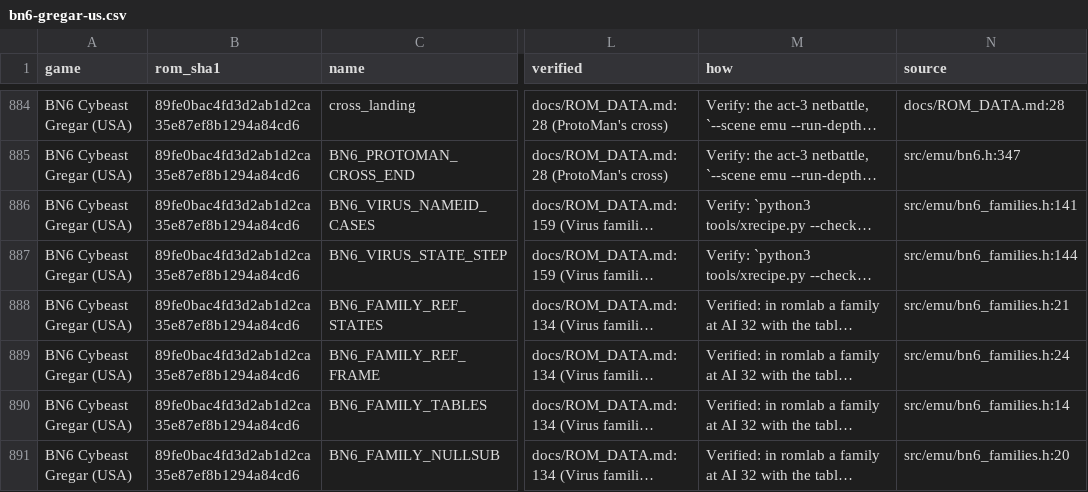
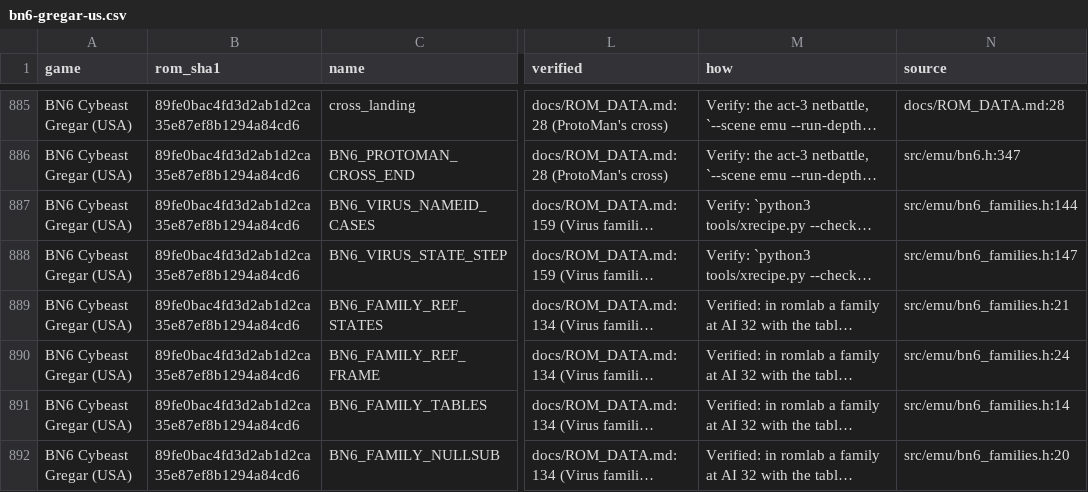
Before and after one commit to saschb2b/Mega-Man-Battle-Network-Cyberworld-Endless, a CSV file: docs/symbols/bn6-gregar-us.csv, drawn as a sheet; only a part is shown, gaps mark what is left out; long unchanged cells end in …; addresses are those after the commit; the diff covers the shown part only; the diff names each change by its address in the sheet, - before the commit and + after, or states it on an @@ line.

```diff
--- a/docs/symbols/bn6-gregar-us.csv
+++ b/docs/symbols/bn6-gregar-us.csv
-N887 (source): src/emu/bn6_families.h:141
+N887 (source): src/emu/bn6_families.h:144
-N888 (source): src/emu/bn6_families.h:144
+N888 (source): src/emu/bn6_families.h:147
```
Also changed, not shown: 2 added rows and 40 edited cells elsewhere in this file, 8 other files.
